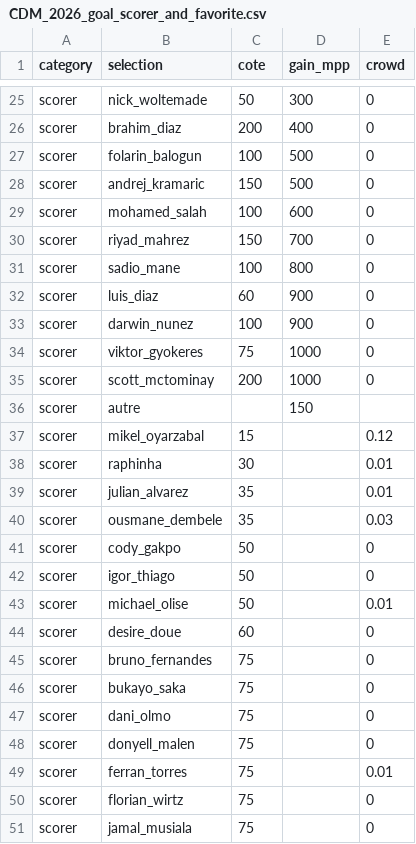
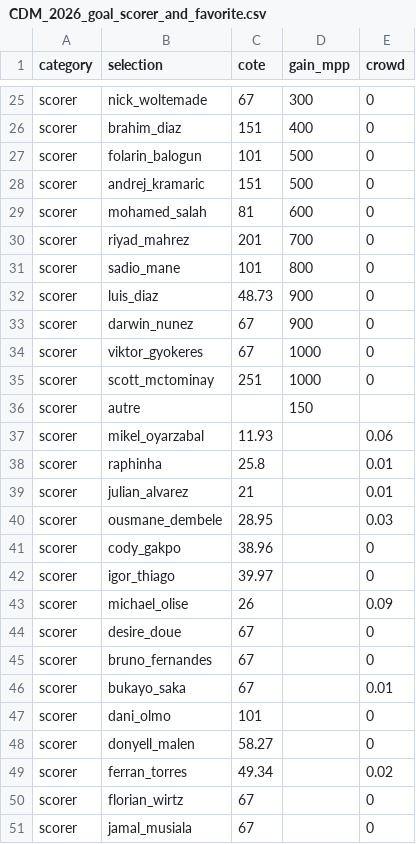
Before and after one commit to GodartVincent/MPPAnalysis, a CSV file: data/CDM_2026_goal_scorer_and_favorite.csv, drawn as a sheet; only a part is shown, gaps mark what is left out; the diff covers the shown part only; the diff names each change by its address in the sheet, - before the commit and + after, or states it on an @@ line.

```diff
--- a/data/CDM_2026_goal_scorer_and_favorite.csv
+++ b/data/CDM_2026_goal_scorer_and_favorite.csv
-C25 (cote): 50
+C25 (cote): 67
-C26 (cote): 200
+C26 (cote): 151
-C27 (cote): 100
+C27 (cote): 101
-C28 (cote): 150
+C28 (cote): 151
-C29 (cote): 100
+C29 (cote): 81
-C30 (cote): 150
+C30 (cote): 201
-C31 (cote): 100
+C31 (cote): 101
-C32 (cote): 60
+C32 (cote): 48.73
-C33 (cote): 100
+C33 (cote): 67
-C34 (cote): 75
+C34 (cote): 67
-C35 (cote): 200
+C35 (cote): 251
-C37 (cote): 15
+C37 (cote): 11.93
-E37 (crowd): 0.12
+E37 (crowd): 0.06
-C38 (cote): 30
+C38 (cote): 25.8
-C39 (cote): 35
+C39 (cote): 21
-C40 (cote): 35
+C40 (cote): 28.95
-C41 (cote): 50
+C41 (cote): 38.96
-C42 (cote): 50
+C42 (cote): 39.97
-C43 (cote): 50
+C43 (cote): 26
-E43 (crowd): 0.01
+E43 (crowd): 0.09
-C44 (cote): 60
+C44 (cote): 67
-C45:C46 (cote): 75
+C45:C46 (cote): 67
-E46 (crowd): 0
+E46 (crowd): 0.01
-C47 (cote): 75
+C47 (cote): 101
-C48 (cote): 75
+C48 (cote): 58.27
-C49 (cote): 75
+C49 (cote): 49.34
-E49 (crowd): 0.01
+E49 (crowd): 0.02
-C50:C51 (cote): 75
+C50:C51 (cote): 67
```
Also changed, not shown: 5 added rows and 34 edited cells elsewhere in this file, data/CDM_2026.csv, data/CDM_2026_group_stage_odds.csv, 19 other files.
